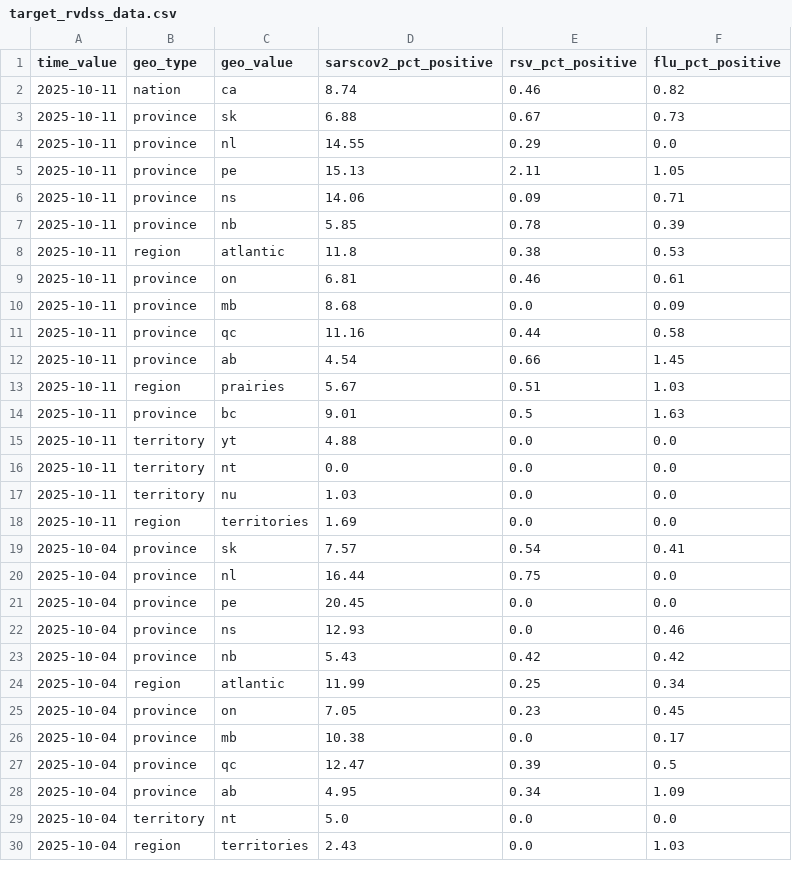
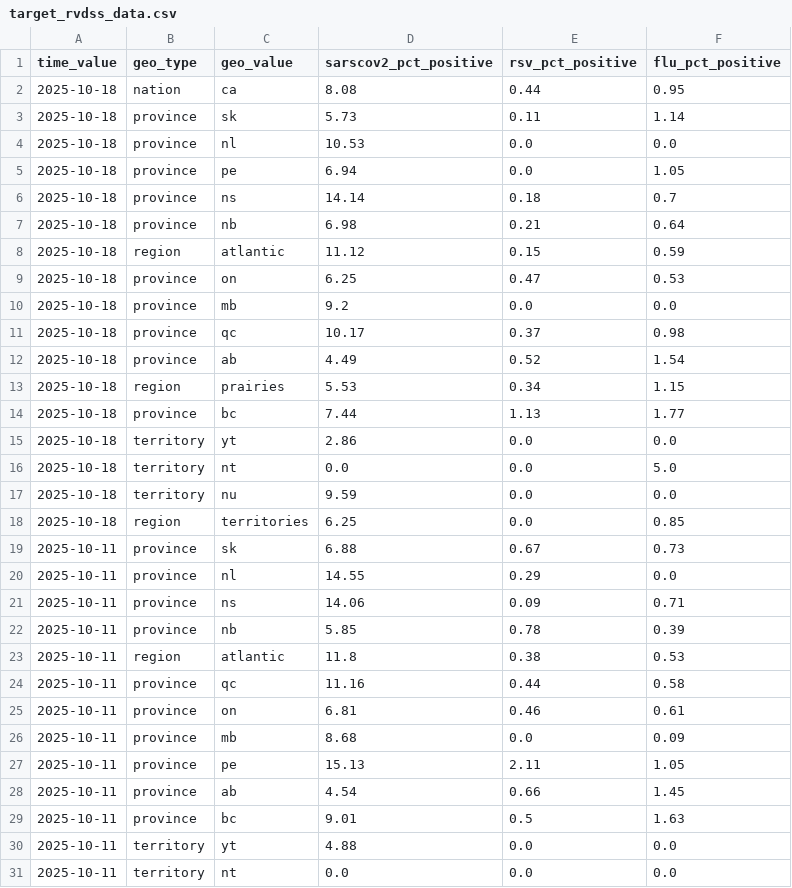
Before and after one commit to william-redman/rvdss-forecast, a CSV file: target-data/season_2025_2026/target_rvdss_data.csv, drawn as a sheet; only a part is shown; the shorter side is filled out with more unchanged rows; the diff covers the shown part only.

Commit message:
update rvdss data

```diff
--- a/target-data/season_2025_2026/target_rvdss_data.csv
+++ b/target-data/season_2025_2026/target_rvdss_data.csv
@@ -1,6 +1,21 @@
 time_value,geo_type,geo_value,sarscov2_pct_positive,rsv_pct_positive,flu_pct_positive
-2025-10-11,nation,ca,8.74,0.46,0.82
+2025-10-18,nation,ca,8.08,0.44,0.95
+2025-10-18,province,sk,5.73,0.11,1.14
+2025-10-18,province,nl,10.53,0.0,0.0
+2025-10-18,province,pe,6.94,0.0,1.05
+2025-10-18,province,ns,14.14,0.18,0.7
+2025-10-18,province,nb,6.98,0.21,0.64
+2025-10-18,region,atlantic,11.12,0.15,0.59
+2025-10-18,province,on,6.25,0.47,0.53
+2025-10-18,province,mb,9.2,0.0,0.0
+2025-10-18,province,qc,10.17,0.37,0.98
+2025-10-18,province,ab,4.49,0.52,1.54
+2025-10-18,region,prairies,5.53,0.34,1.15
+2025-10-18,province,bc,7.44,1.13,1.77
+2025-10-18,territory,yt,2.86,0.0,0.0
+2025-10-18,territory,nt,0.0,0.0,5.0
+2025-10-18,territory,nu,9.59,0.0,0.0
+2025-10-18,region,territories,6.25,0.0,0.85
 2025-10-11,province,sk,6.88,0.67,0.73
 2025-10-11,province,nl,14.55,0.29,0.0
-2025-10-11,province,pe,15.13,2.11,1.05
 2025-10-11,province,ns,14.06,0.09,0.71
@@ -8,7 +23,7 @@ time_value,geo_type,geo_value,sarscov2_pct_positive,rsv_pct_positive,flu_pct_pos
 2025-10-11,region,atlantic,11.8,0.38,0.53
+2025-10-11,province,qc,11.16,0.44,0.58
 2025-10-11,province,on,6.81,0.46,0.61
 2025-10-11,province,mb,8.68,0.0,0.09
-2025-10-11,province,qc,11.16,0.44,0.58
+2025-10-11,province,pe,15.13,2.11,1.05
 2025-10-11,province,ab,4.54,0.66,1.45
-2025-10-11,region,prairies,5.67,0.51,1.03
 2025-10-11,province,bc,9.01,0.5,1.63
```
Also changed, not shown: 43 moved rows elsewhere in this file, 2 other files.
